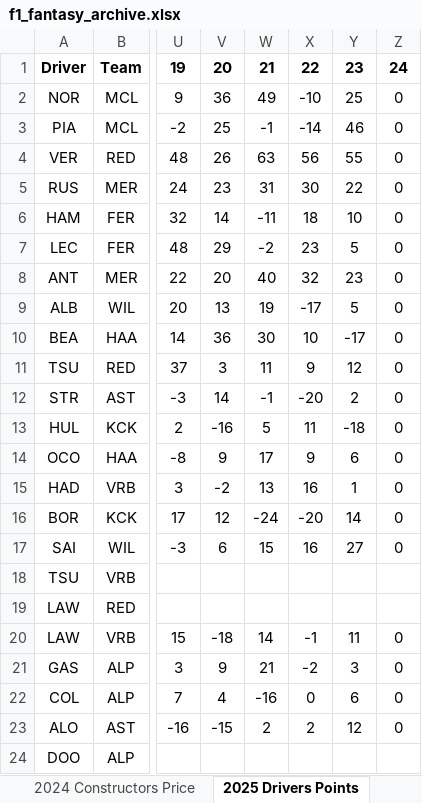
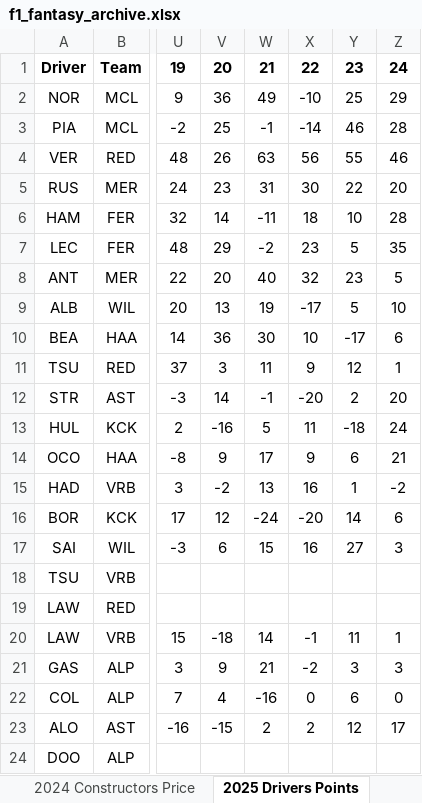
Before and after one commit to alexshepherd99/f1_fantasy, an Excel workbook: data/f1_fantasy_archive.xlsx, sheet 2025 Drivers Points, drawn as a sheet; only a part is shown, gaps mark what is left out; values as stored, in another font and other column widths than the file's, no borders; the diff names each change by its address in the sheet, - before the commit and + after, or states it on an @@ line.

Commit message:
Updated R24 points

```diff
--- a/data/f1_fantasy_archive.xlsx (sheet 2025 Drivers Points)
+++ b/data/f1_fantasy_archive.xlsx (sheet 2025 Drivers Points)
-Z2: 0
+Z2: 29
-Z3: 0
+Z3: 28
-Z4: 0
+Z4: 46
-Z5: 0
+Z5: 20
-Z6: 0
+Z6: 28
-Z7: 0
+Z7: 35
-Z8: 0
+Z8: 5
-Z9: 0
+Z9: 10
-Z10: 0
+Z10: 6
-Z11: 0
+Z11: 1
-Z12: 0
+Z12: 20
-Z13: 0
+Z13: 24
-Z14: 0
+Z14: 21
-Z15: 0
+Z15: -2
-Z16: 0
+Z16: 6
-Z17: 0
+Z17: 3
-Z20: 0
+Z20: 1
-Z21: 0
+Z21: 3
-Z23: 0
+Z23: 17
```
Also changed, not shown: sheet 2025 Constructors Points.
